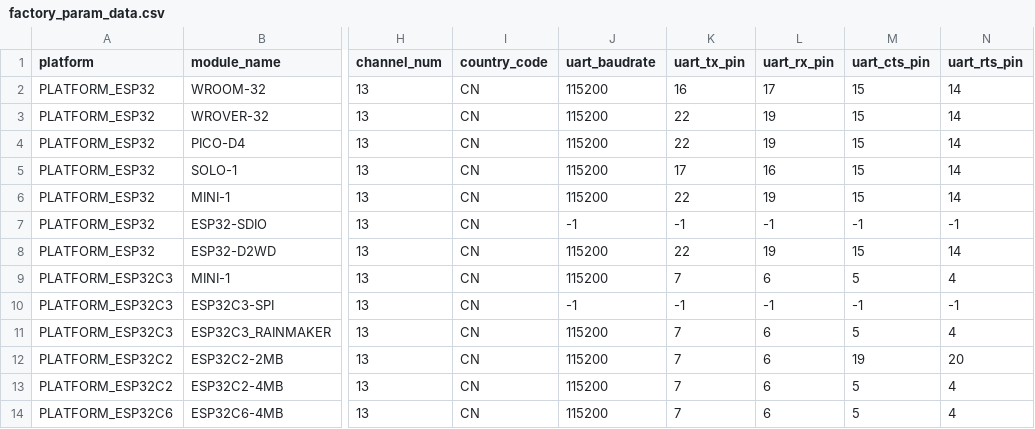
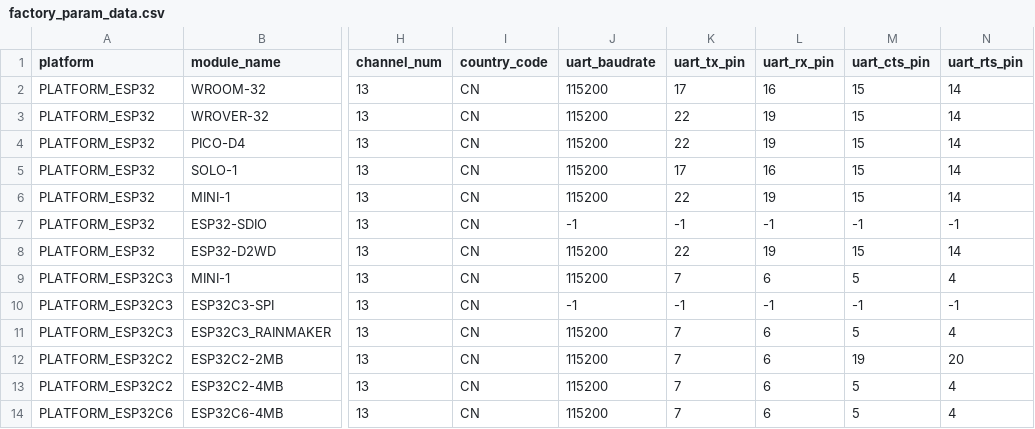
Before and after one commit to espressif/esp-at, a CSV file: components/customized_partitions/raw_data/factory_param/factory_param_data.csv, drawn as a sheet; only a part is shown, gaps mark what is left out; the diff names each change by its address in the sheet, - before the commit and + after, or states it on an @@ line.

Commit message:
Update factory_param_data.csv
33333

```diff
--- a/components/customized_partitions/raw_data/factory_param/factory_param_data.csv
+++ b/components/customized_partitions/raw_data/factory_param/factory_param_data.csv
-K2 (uart_tx_pin): 16
+K2 (uart_tx_pin): 17
-L2 (uart_rx_pin): 17
+L2 (uart_rx_pin): 16
```
